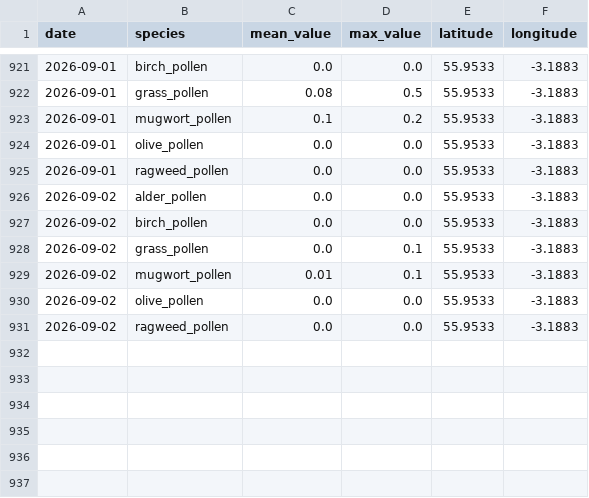
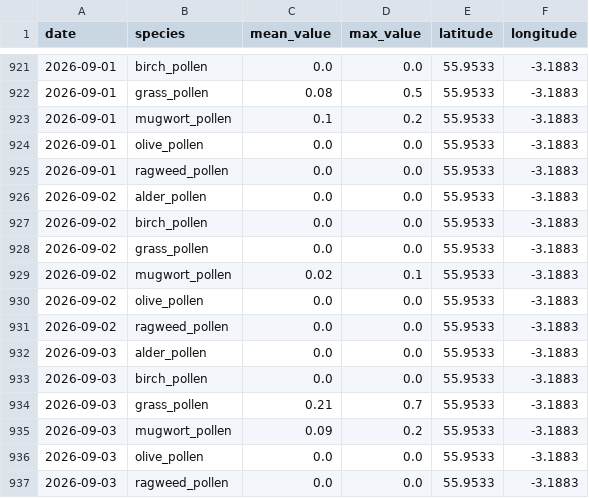
Before and after one commit to gdeskas/allergy-tracker, a CSV file: data/pollen.csv, drawn as a sheet; only a part is shown, gaps mark what is left out.

```diff
--- a/data/pollen.csv
+++ b/data/pollen.csv
@@ -927,5 +927,11 @@ date,species,mean_value,max_value,latitude,longitude
 2026-09-02,birch_pollen,0.0,0.0,55.9533,-3.1883
-2026-09-02,grass_pollen,0.0,0.1,55.9533,-3.1883
-2026-09-02,mugwort_pollen,0.01,0.1,55.9533,-3.1883
+2026-09-02,grass_pollen,0.0,0.0,55.9533,-3.1883
+2026-09-02,mugwort_pollen,0.02,0.1,55.9533,-3.1883
 2026-09-02,olive_pollen,0.0,0.0,55.9533,-3.1883
 2026-09-02,ragweed_pollen,0.0,0.0,55.9533,-3.1883
+2026-09-03,alder_pollen,0.0,0.0,55.9533,-3.1883
+2026-09-03,birch_pollen,0.0,0.0,55.9533,-3.1883
+2026-09-03,grass_pollen,0.21,0.7,55.9533,-3.1883
+2026-09-03,mugwort_pollen,0.09,0.2,55.9533,-3.1883
+2026-09-03,olive_pollen,0.0,0.0,55.9533,-3.1883
+2026-09-03,ragweed_pollen,0.0,0.0,55.9533,-3.1883
```
